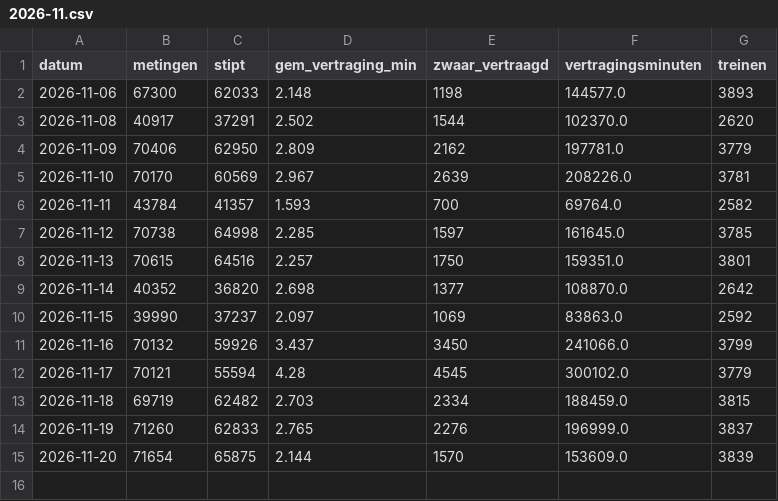
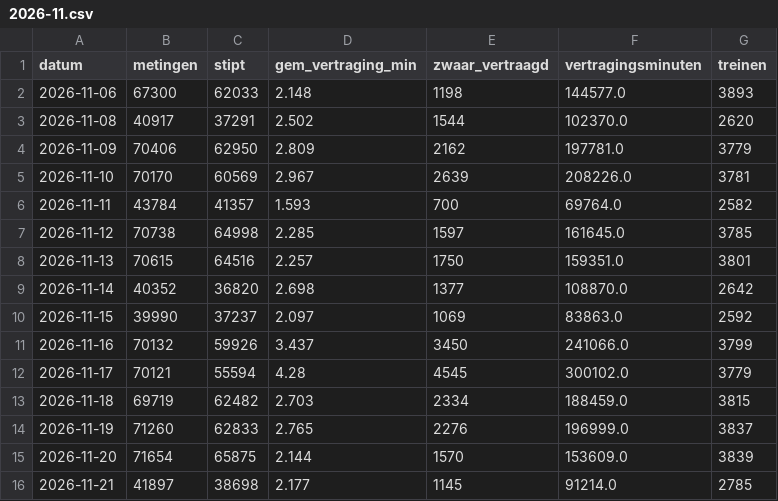
Before and after one commit to BadaninaAnna/treinstiptheid-belgie, a CSV file: data/dag/dag_nationaal/2026-11.csv, drawn as a sheet.

```diff
--- a/data/dag/dag_nationaal/2026-11.csv
+++ b/data/dag/dag_nationaal/2026-11.csv
@@ -15 +15,2 @@ datum,metingen,stipt,gem_vertraging_min,zwaar_vertraagd,vertragingsminuten,trein
 2026-11-20,71654,65875,2.144,1570,153609.0,3839
+2026-11-21,41897,38698,2.177,1145,91214.0,2785
```
Also changed, not shown: data/dag/dag_relatie/2026-11.csv, 4 other files.
